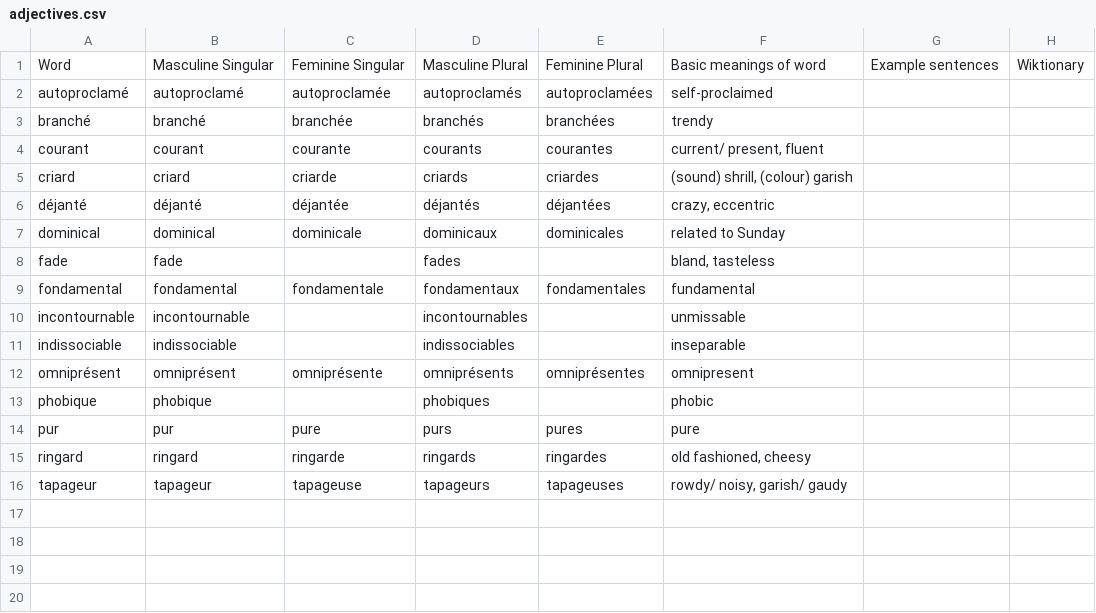
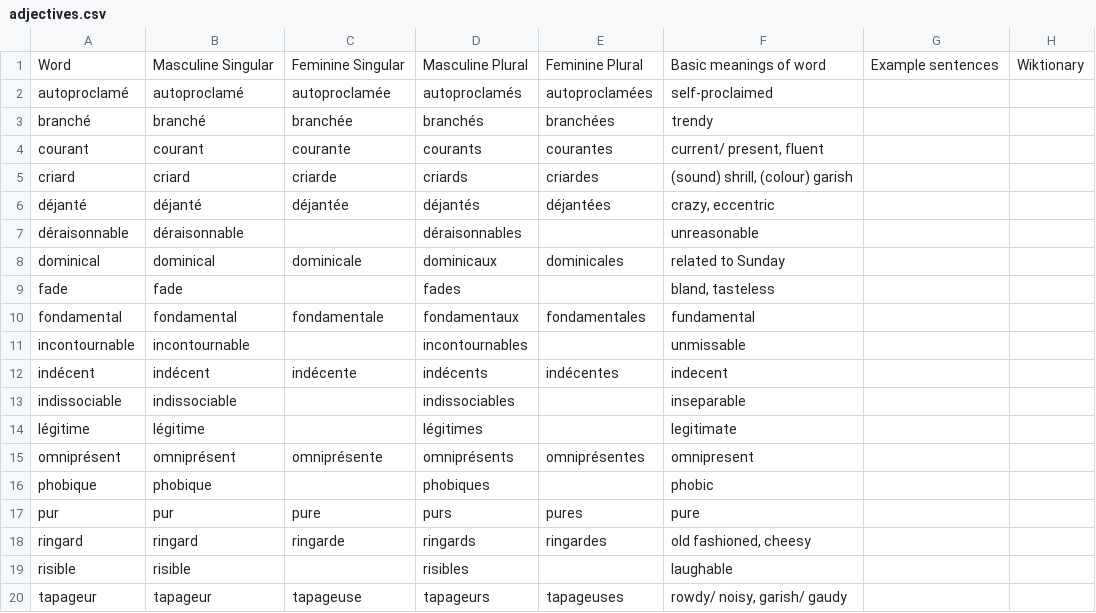
Before and after one commit to saltisgood/FrenchNotes, a CSV file: src/B2.2/Vocab/adjectives.csv, drawn as a sheet; the diff names each change by its address in the sheet, - before the commit and + after, or states it on an @@ line.

```diff
--- a/src/B2.2/Vocab/adjectives.csv
+++ b/src/B2.2/Vocab/adjectives.csv
+row 7: déraisonnable | déraisonnable |  | déraisonnables |  | unreasonable
+row 12: indécent | indécent | indécente | indécents | indécentes | indecent
+row 14: légitime | légitime |  | légitimes |  | legitimate
+row 19: risible | risible |  | risibles |  | laughable
```
Also changed, not shown: src/B2.2/Vocab/misc.csv, src/B2.2/Vocab/nouns.csv, 6 other files.
